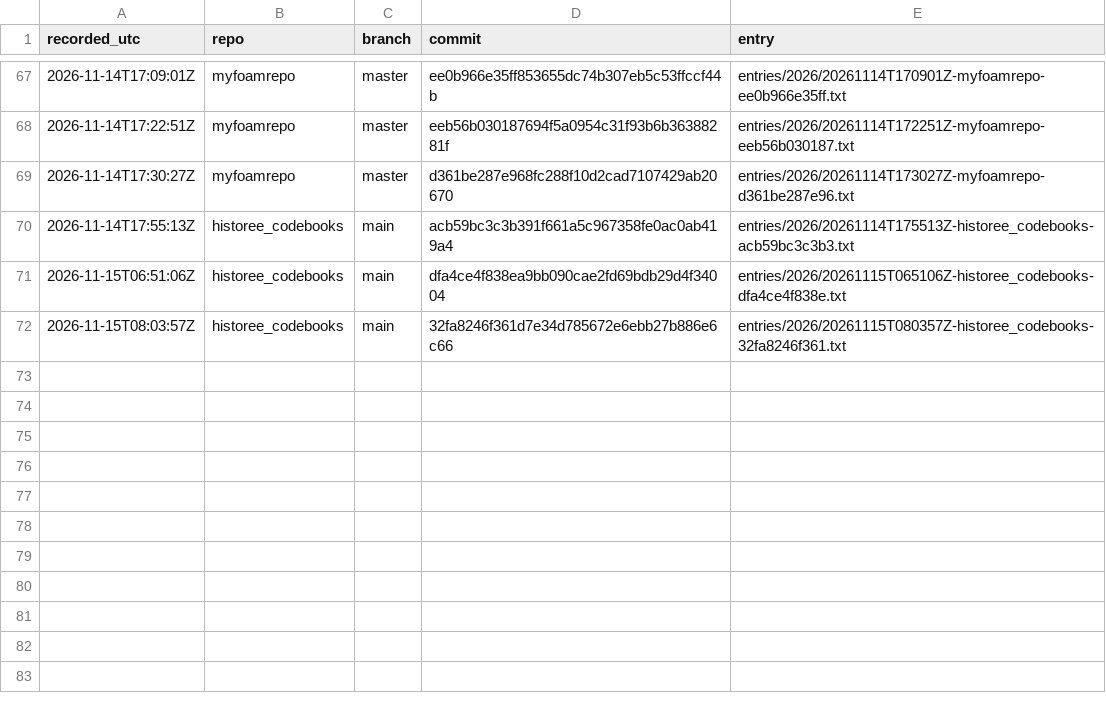
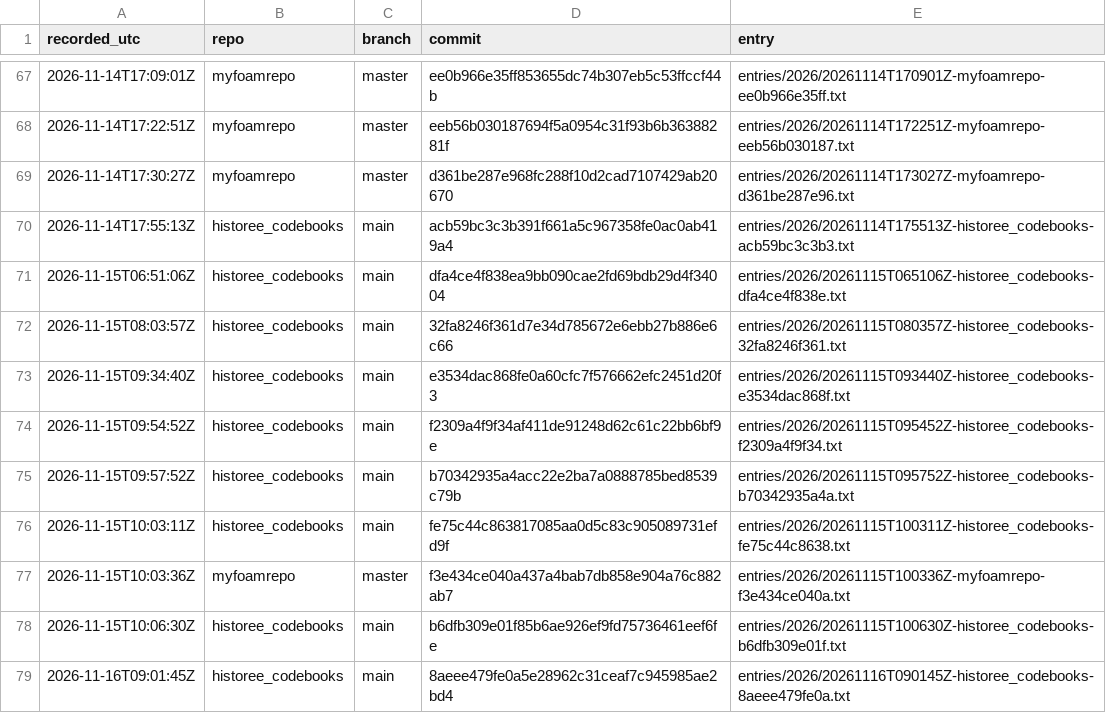
Before and after one commit to michaelschiltz/research-ledger, a CSV file: ledger.csv, drawn as a sheet; only a part is shown, gaps mark what is left out; the diff names each change by its address in the sheet, - before the commit and + after, or states it on an @@ line.

Commit message:
ledger entries for 2026-11-15 until 2026-11-16; added citation.cff

```diff
--- a/ledger.csv
+++ b/ledger.csv
+row 73: 2026-11-15T09:34:40Z | historee_codebooks | main | e3534dac868fe0a60cfc7f576662efc2451d20f3 | entries/2026/20261115T093440Z-historee_codebooks-e3534dac868f.txt
+row 74: 2026-11-15T09:54:52Z | historee_codebooks | main | f2309a4f9f34af411de91248d62c61c22bb6bf9e | entries/2026/20261115T095452Z-historee_codebooks-f2309a4f9f34.txt
+row 75: 2026-11-15T09:57:52Z | historee_codebooks | main | b70342935a4acc22e2ba7a0888785bed8539c79b | entries/2026/20261115T095752Z-historee_codebooks-b70342935a4a.txt
+row 76: 2026-11-15T10:03:11Z | historee_codebooks | main | fe75c44c863817085aa0d5c83c905089731efd9f | entries/2026/20261115T100311Z-historee_codebooks-fe75c44c8638.txt
+row 77: 2026-11-15T10:03:36Z | myfoamrepo | master | f3e434ce040a437a4bab7db858e904a76c882ab7 | entries/2026/20261115T100336Z-myfoamrepo-f3e434ce040a.txt
+row 78: 2026-11-15T10:06:30Z | historee_codebooks | main | b6dfb309e01f85b6ae926ef9fd75736461eef6fe | entries/2026/20261115T100630Z-historee_codebooks-b6dfb309e01f.txt
+row 79: 2026-11-16T09:01:45Z | historee_codebooks | main | 8aeee479fe0a5e28962c31ceaf7c945985ae2bd4 | entries/2026/20261116T090145Z-historee_codebooks-8aeee479fe0a.txt
```
Also changed, not shown: 17 other files.
